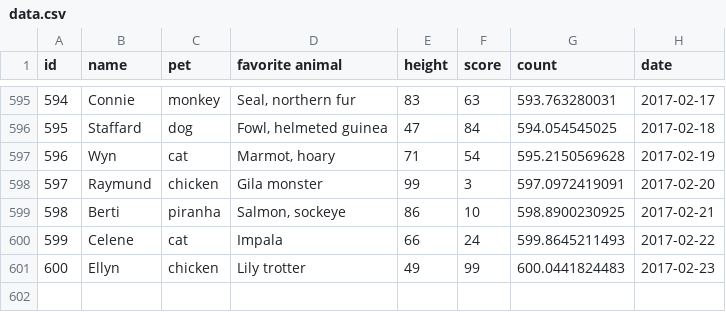
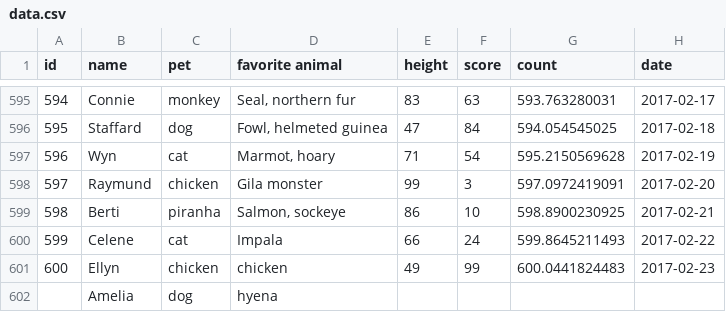
Before and after one commit to githubnext/blocks, a CSV file: data.csv, drawn as a sheet; only a part is shown, gaps mark what is left out.

Commit message:
feat: updated data.csv programatically

```diff
--- a/data.csv
+++ b/data.csv
@@ -600,2 +600,3 @@ id,name,pet,favorite animal,height,score,count,date
 599,Celene,cat,Impala,66,24,599.8645211493,2017-02-22
-600,Ellyn,chicken,Lily trotter,49,99,600.0441824483,2017-02-23
+600,Ellyn,chicken,chicken,49,99,600.0441824483,2017-02-23
+,Amelia,dog,hyena,,,,
```
